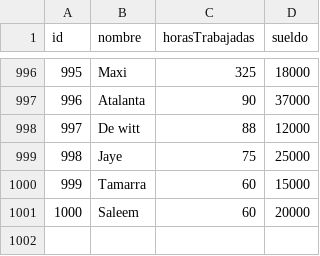
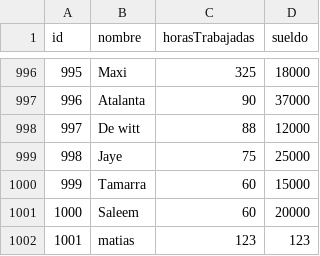
Before and after one commit to MatiLedesma/tp_laboratio_1, a CSV file: tp3/data.csv, drawn as a sheet; only a part is shown, gaps mark what is left out; the diff names each change by its address in the sheet, - before the commit and + after, or states it on an @@ line.

```diff
--- a/tp3/data.csv
+++ b/tp3/data.csv
+row 1002: 1001 | matias | 123 | 123
```
Also changed, not shown: 9 other files.
